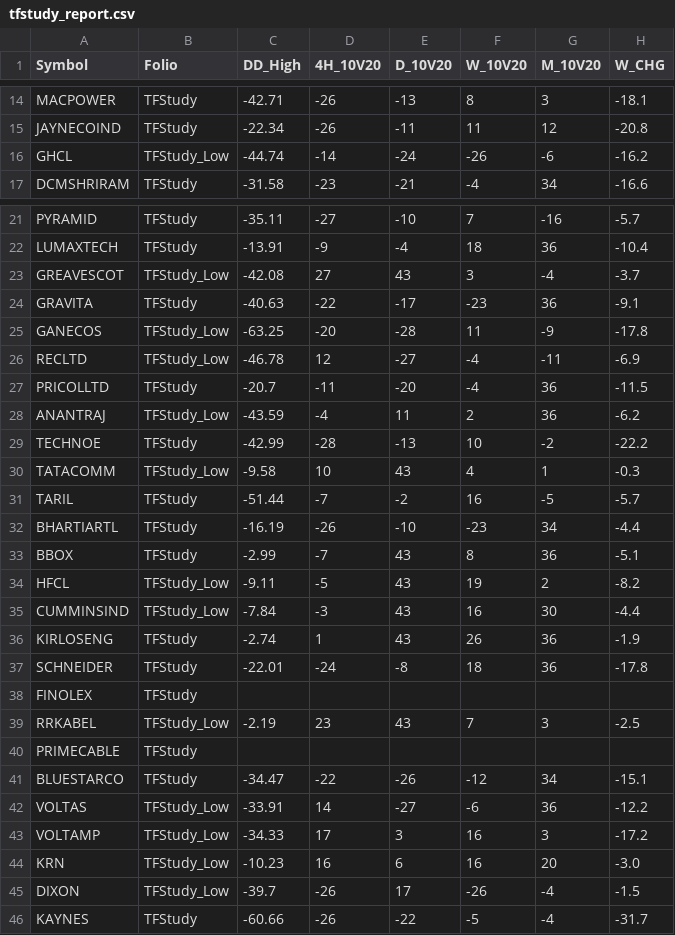
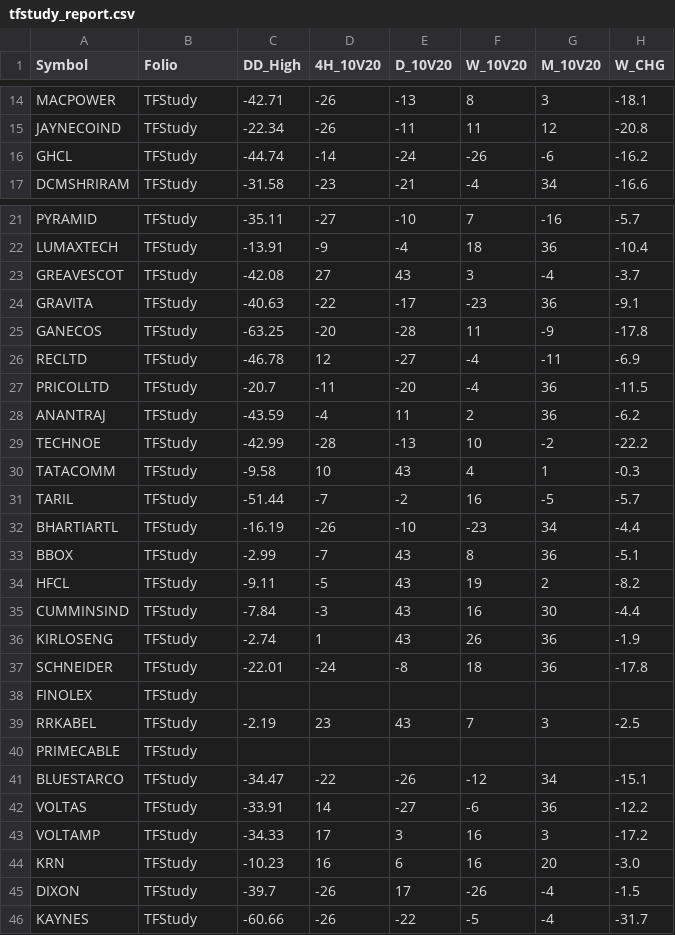
Before and after one commit to aypaninv/market-dashboard, a CSV file: tfstudy_report.csv, drawn as a sheet; only a part is shown, gaps mark what is left out; the diff covers the shown part only; the diff names each change by its address in the sheet, - before the commit and + after, or states it on an @@ line.

```diff
--- a/tfstudy_report.csv
+++ b/tfstudy_report.csv
-B16 (Folio): TFStudy_Low
+B16 (Folio): TFStudy
-B23 (Folio): TFStudy_Low
+B23 (Folio): TFStudy
-B25:B26 (Folio): TFStudy_Low
+B25:B26 (Folio): TFStudy
-B28 (Folio): TFStudy_Low
+B28 (Folio): TFStudy
-B30 (Folio): TFStudy_Low
+B30 (Folio): TFStudy
-B34:B35 (Folio): TFStudy_Low
+B34:B35 (Folio): TFStudy
-B39 (Folio): TFStudy_Low
+B39 (Folio): TFStudy
-B42:B45 (Folio): TFStudy_Low
+B42:B45 (Folio): TFStudy
```
Also changed, not shown: 8 edited cells elsewhere in this file, tfcore_report.csv, tfwatch_report.csv, 7 other files.
